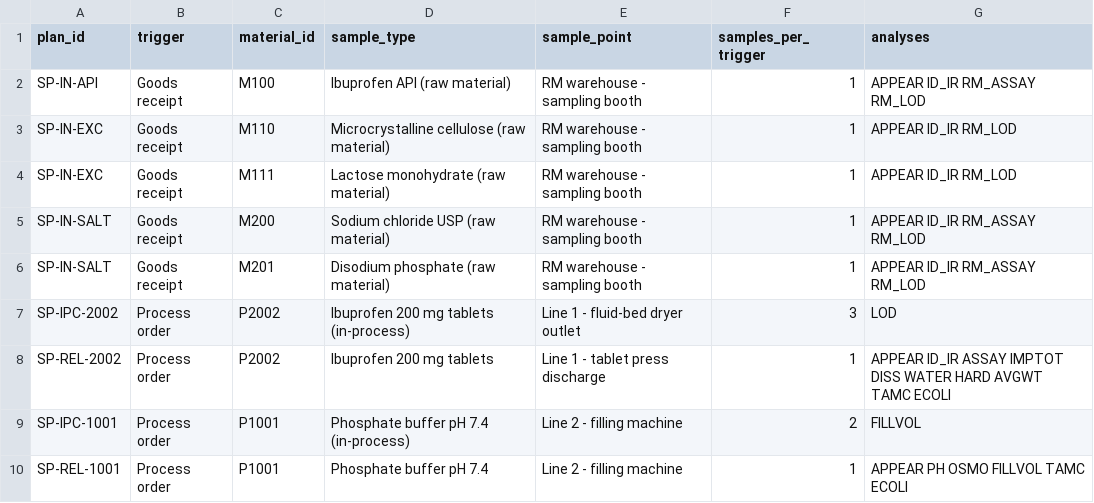
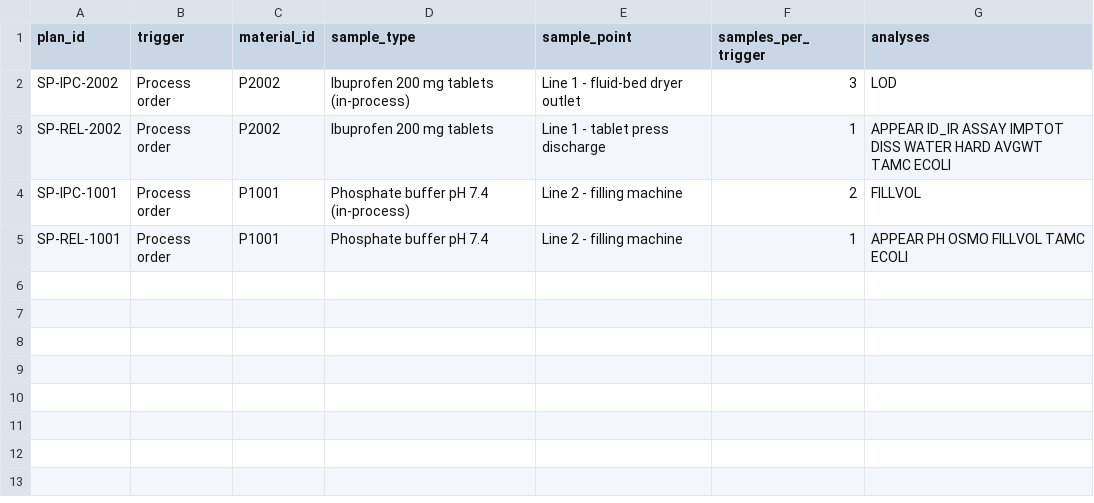
Before and after one commit to tautvydas-jocius/lab-ops-dashboard, a CSV file: data/erp_sampling_plans.csv, drawn as a sheet.

```diff
--- a/data/erp_sampling_plans.csv
+++ b/data/erp_sampling_plans.csv
@@ -1,7 +1,2 @@
 plan_id,trigger,material_id,sample_type,sample_point,samples_per_trigger,analyses
-SP-IN-API,Goods receipt,M100,Ibuprofen API (raw material),RM warehouse - sampling booth,1,APPEAR ID_IR RM_ASSAY RM_LOD
-SP-IN-EXC,Goods receipt,M110,Microcrystalline cellulose (raw material),RM warehouse - sampling booth,1,APPEAR ID_IR RM_LOD
-SP-IN-EXC,Goods receipt,M111,Lactose monohydrate (raw material),RM warehouse - sampling booth,1,APPEAR ID_IR RM_LOD
-SP-IN-SALT,Goods receipt,M200,Sodium chloride USP (raw material),RM warehouse - sampling booth,1,APPEAR ID_IR RM_ASSAY RM_LOD
-SP-IN-SALT,Goods receipt,M201,Disodium phosphate (raw material),RM warehouse - sampling booth,1,APPEAR ID_IR RM_ASSAY RM_LOD
 SP-IPC-2002,Process order,P2002,Ibuprofen 200 mg tablets (in-process),Line 1 - fluid-bed dryer outlet,3,LOD
```
Also changed, not shown: data/erp_materials.csv, data/erp_suppliers.csv, 25 other files.
